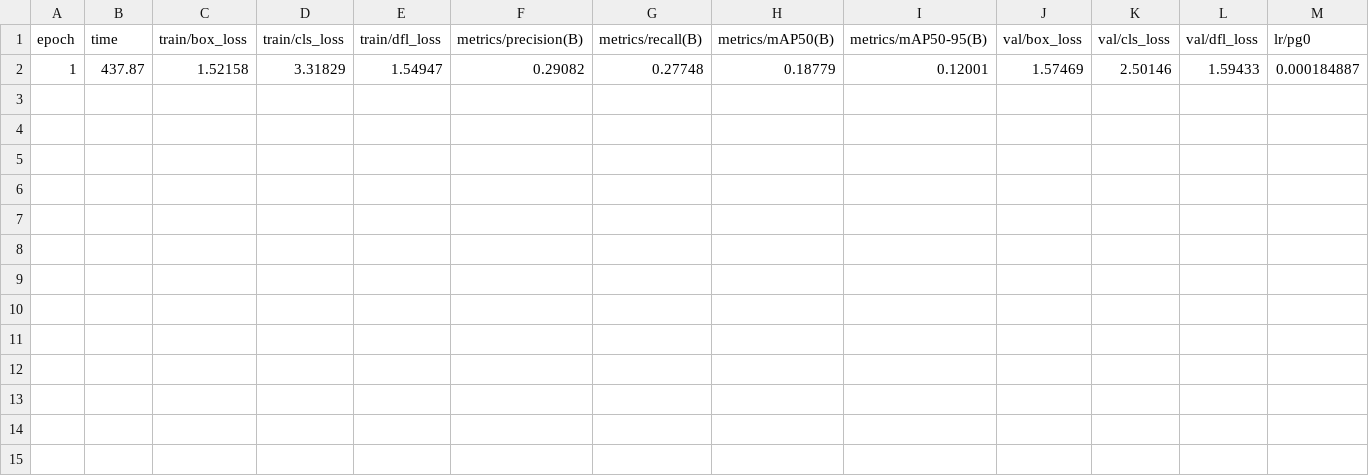
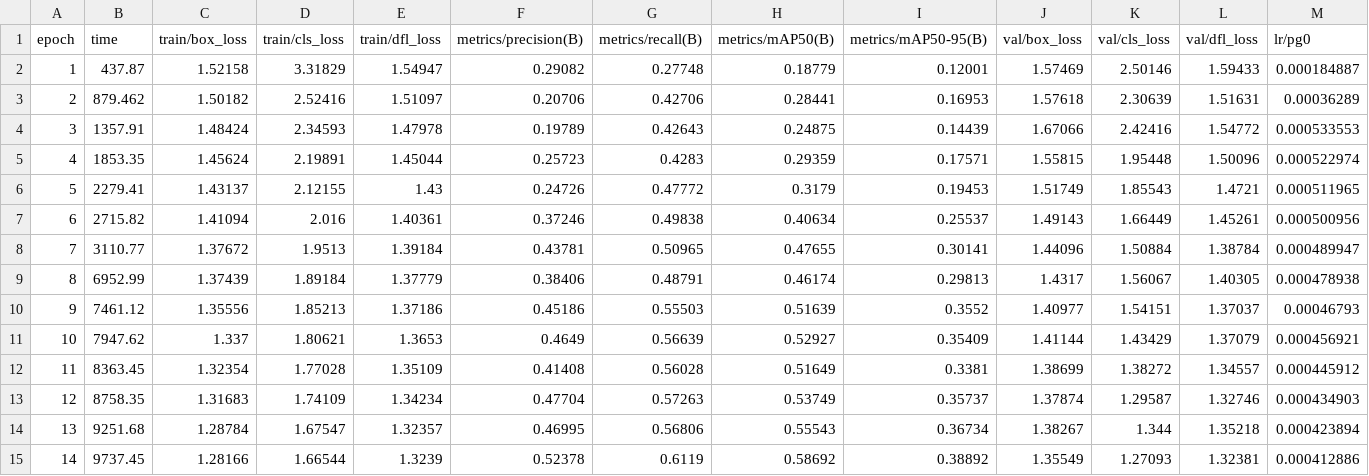
Before and after one commit to Onkar8722/BioAware, a CSV file: runs/detect/weapon_sniper/results.csv, drawn as a sheet; only a part is shown; rows hold the shown columns only; the diff names each change by its address in the sheet, - before the commit and + after, or states it on an @@ line.

```diff
--- a/runs/detect/weapon_sniper/results.csv
+++ b/runs/detect/weapon_sniper/results.csv
+row 3: 2 | 879.462 | 1.50182 | 2.52416 | 1.51097 | 0.20706 | 0.42706 | 0.28441 | 0.16953 | 1.57618 | 2.30639 | 1.51631 | 0.00036289
+row 4: 3 | 1357.91 | 1.48424 | 2.34593 | 1.47978 | 0.19789 | 0.42643 | 0.24875 | 0.14439 | 1.67066 | 2.42416 | 1.54772 | 0.000533553
+row 5: 4 | 1853.35 | 1.45624 | 2.19891 | 1.45044 | 0.25723 | 0.4283 | 0.29359 | 0.17571 | 1.55815 | 1.95448 | 1.50096 | 0.000522974
+row 6: 5 | 2279.41 | 1.43137 | 2.12155 | 1.43 | 0.24726 | 0.47772 | 0.3179 | 0.19453 | 1.51749 | 1.85543 | 1.4721 | 0.000511965
+row 7: 6 | 2715.82 | 1.41094 | 2.016 | 1.40361 | 0.37246 | 0.49838 | 0.40634 | 0.25537 | 1.49143 | 1.66449 | 1.45261 | 0.000500956
+row 8: 7 | 3110.77 | 1.37672 | 1.9513 | 1.39184 | 0.43781 | 0.50965 | 0.47655 | 0.30141 | 1.44096 | 1.50884 | 1.38784 | 0.000489947
+row 9: 8 | 6952.99 | 1.37439 | 1.89184 | 1.37779 | 0.38406 | 0.48791 | 0.46174 | 0.29813 | 1.4317 | 1.56067 | 1.40305 | 0.000478938
+row 10: 9 | 7461.12 | 1.35556 | 1.85213 | 1.37186 | 0.45186 | 0.55503 | 0.51639 | 0.3552 | 1.40977 | 1.54151 | 1.37037 | 0.00046793
+row 11: 10 | 7947.62 | 1.337 | 1.80621 | 1.3653 | 0.4649 | 0.56639 | 0.52927 | 0.35409 | 1.41144 | 1.43429 | 1.37079 | 0.000456921
+row 12: 11 | 8363.45 | 1.32354 | 1.77028 | 1.35109 | 0.41408 | 0.56028 | 0.51649 | 0.3381 | 1.38699 | 1.38272 | 1.34557 | 0.000445912
+row 13: 12 | 8758.35 | 1.31683 | 1.74109 | 1.34234 | 0.47704 | 0.57263 | 0.53749 | 0.35737 | 1.37874 | 1.29587 | 1.32746 | 0.000434903
+row 14: 13 | 9251.68 | 1.28784 | 1.67547 | 1.32357 | 0.46995 | 0.56806 | 0.55543 | 0.36734 | 1.38267 | 1.344 | 1.35218 | 0.000423894
+row 15: 14 | 9737.45 | 1.28166 | 1.66544 | 1.3239 | 0.52378 | 0.6119 | 0.58692 | 0.38892 | 1.35549 | 1.27093 | 1.32381 | 0.000412886
```
Also changed, not shown: 48 other files.
